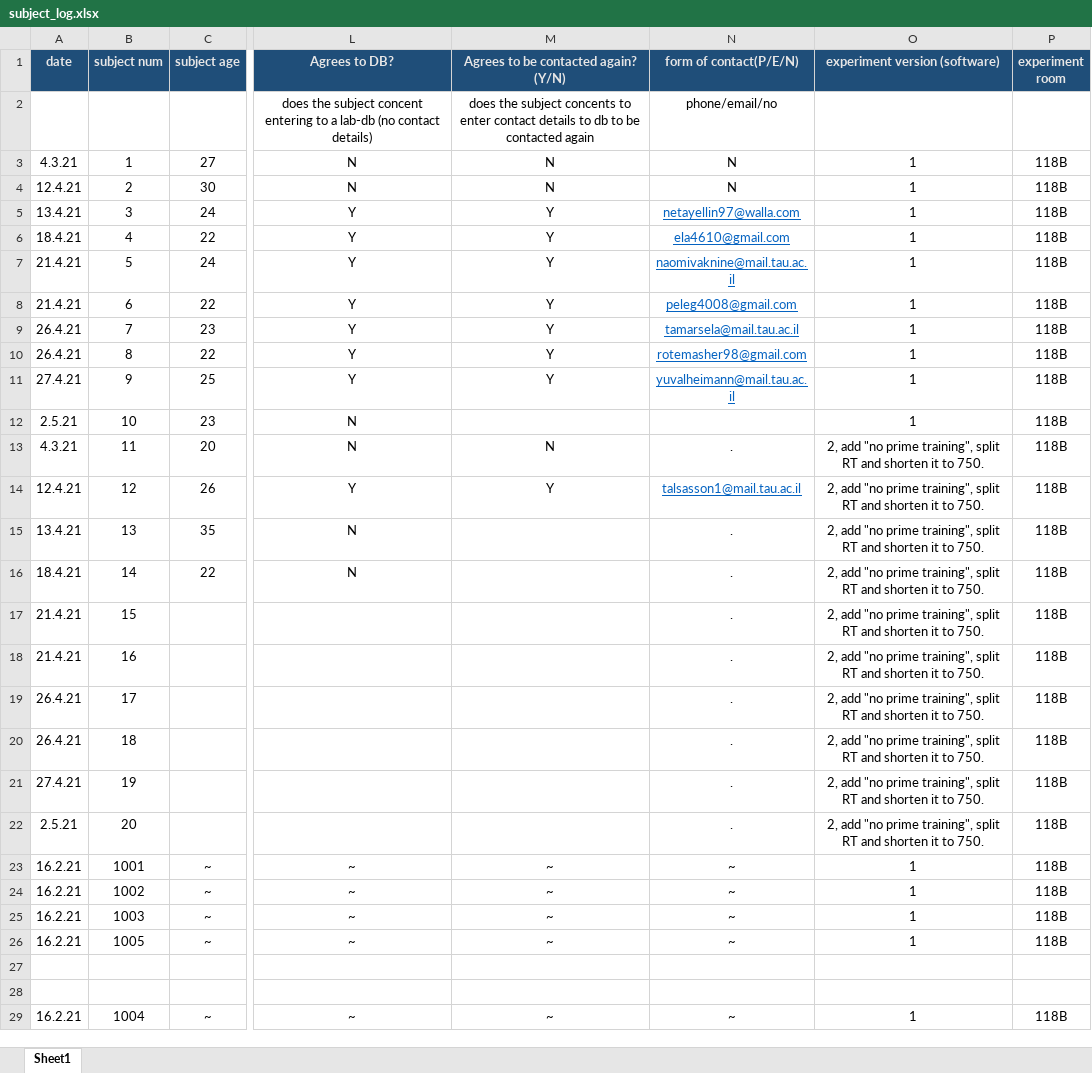
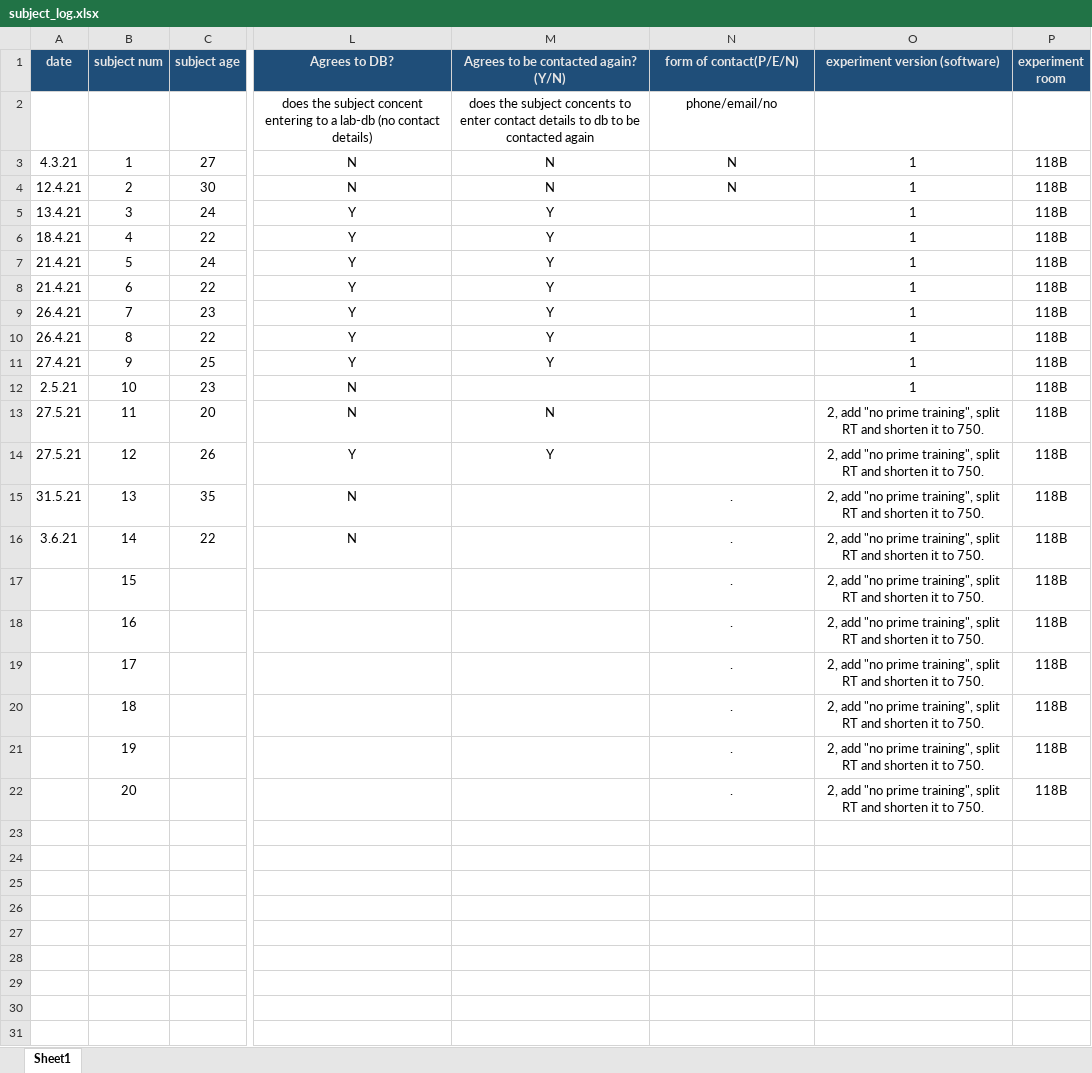
Before and after one commit to khenheller/subliminal_priming_w_motion_capture, an Excel workbook: experiment/subject_log.xlsx, sheet Sheet1, drawn as a sheet; only a part is shown, gaps mark what is left out; the shorter side is filled out with more unchanged rows; values as stored, in another font and other column widths than the file's, no borders; rows hold the shown columns only; the diff covers the shown part only; the diff names each change by its address in the sheet, - before the commit and + after, or states it on an @@ line.

Commit message:
fixed dates in sub_log

```diff
--- a/experiment/subject_log.xlsx (sheet Sheet1)
+++ b/experiment/subject_log.xlsx (sheet Sheet1)
-N5 (form of contact(P/E/N)): netayellin97@walla.com
+N5 (form of contact(P/E/N)): (empty)
-N6 (form of contact(P/E/N)): ela4610@gmail.com
+N6 (form of contact(P/E/N)): (empty)
-N7 (form of contact(P/E/N)): naomivaknine@mail.tau.ac.il
+N7 (form of contact(P/E/N)): (empty)
-N8 (form of contact(P/E/N)): peleg4008@gmail.com
+N8 (form of contact(P/E/N)): (empty)
-N9 (form of contact(P/E/N)): tamarsela@mail.tau.ac.il
+N9 (form of contact(P/E/N)): (empty)
-N10 (form of contact(P/E/N)): rotemasher98@gmail.com
+N10 (form of contact(P/E/N)): (empty)
-N11 (form of contact(P/E/N)): yuvalheimann@mail.tau.ac.il
+N11 (form of contact(P/E/N)): (empty)
-A13 (date): 4.3.21
+A13 (date): 27.5.21
-N13 (form of contact(P/E/N)): .
+N13 (form of contact(P/E/N)): (empty)
-A14 (date): 12.4.21
+A14 (date): 27.5.21
-N14 (form of contact(P/E/N)): talsasson1@mail.tau.ac.il
+N14 (form of contact(P/E/N)): (empty)
-A15 (date): 13.4.21
+A15 (date): 31.5.21
-A16 (date): 18.4.21
+A16 (date): 3.6.21
-A17:A18 (date): 21.4.21
+A17:A18 (date): (empty)
-A19:A20 (date): 26.4.21
+A19:A20 (date): (empty)
-A21 (date): 27.4.21
+A21 (date): (empty)
-A22 (date): 2.5.21
+A22 (date): (empty)
+row 23: (empty)
+row 24: (empty)
+row 25: (empty)
+row 26: (empty)
+row 27: (empty)
+row 28: (empty)
+row 29: (empty)
+row 30: (empty)
+row 31: (empty)
```
Also changed, not shown: 2 added rows elsewhere in this sheet.
